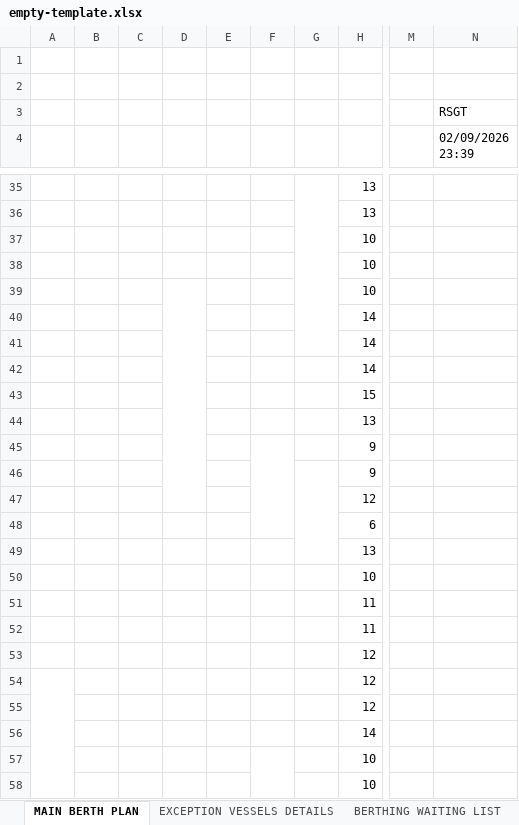
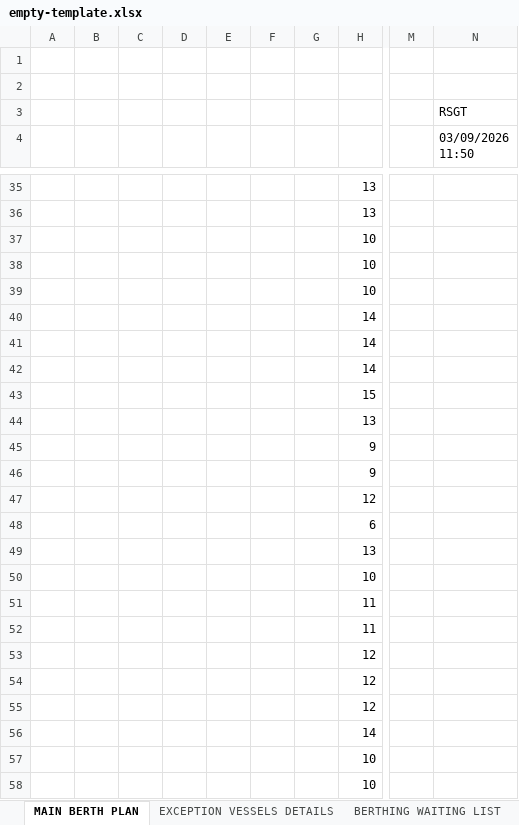
Before and after one commit to Prakash-V-S/RSGT-Berth-Sechedule-POC, an Excel workbook: empty-template.xlsx, sheet MAIN BERTH PLAN, drawn as a sheet; only a part is shown, gaps mark what is left out; values as stored, in another font and other column widths than the file's, no cell formats; charts and pictures and conditional formats and table styles not drawn; the diff covers the shown part only; the diff names each change by its address in the sheet, - before the commit and + after, or states it on an @@ line.

```diff
--- a/empty-template.xlsx (sheet MAIN BERTH PLAN)
+++ b/empty-template.xlsx (sheet MAIN BERTH PLAN)
-N4: 02/09/2026 23:39
+N4: 03/09/2026 11:50
-G35:G41 merged
-D39:D47 merged
-F45:F48 merged
-G46:G49 merged
-A54:A71 merged
-F57:F68 merged
```
Also changed, not shown: 21 edited cells and merged cells elsewhere in this sheet, sheet BERTHING WAITING LIST, sheet OMITING VESSELS, cell formats, formulas that keep their value, charts or pictures, 41 other files.
